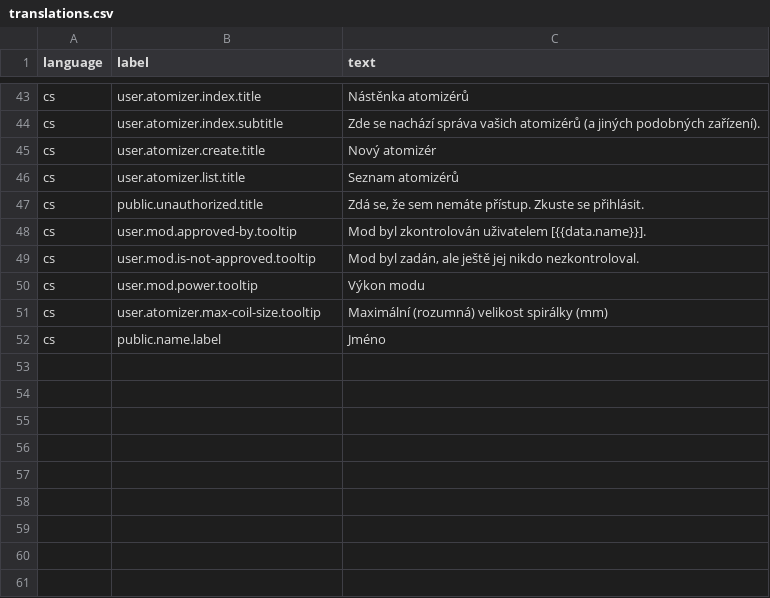
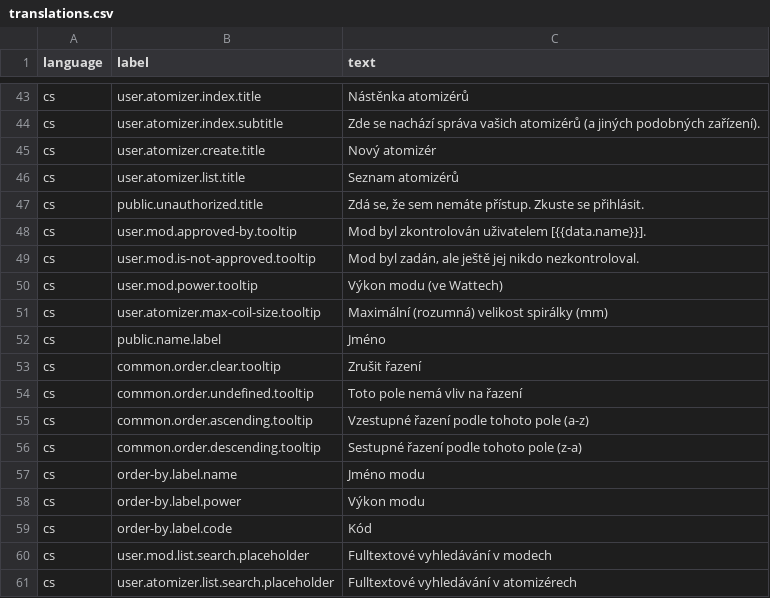
Before and after one commit to marek-hanzal/puff-smith, a CSV file: src/main/resources/update/translations.csv, drawn as a sheet; only a part is shown, gaps mark what is left out.

Commit message:
Common: Added support for executing filtering on PageRequest

```diff
--- a/src/main/resources/update/translations.csv
+++ b/src/main/resources/update/translations.csv
@@ -49,4 +49,13 @@ cs;user.mod.approved-by.tooltip;Mod byl zkontrolován uživatelem [{{data.name}}
 cs;user.mod.is-not-approved.tooltip;Mod byl zadán, ale ještě jej nikdo nezkontroloval.
-cs;user.mod.power.tooltip;Výkon modu
+cs;user.mod.power.tooltip;Výkon modu (ve Wattech)
 cs;user.atomizer.max-coil-size.tooltip;Maximální (rozumná) velikost spirálky (mm)
 cs;public.name.label;Jméno
+cs;common.order.clear.tooltip;Zrušit řazení
+cs;common.order.undefined.tooltip;Toto pole nemá vliv na řazení
+cs;common.order.ascending.tooltip;Vzestupné řazení podle tohoto pole (a-z)
+cs;common.order.descending.tooltip;Sestupné řazení podle tohoto pole (z-a)
+cs;order-by.label.name;Jméno modu
+cs;order-by.label.power;Výkon modu
+cs;order-by.label.code;Kód
+cs;user.mod.list.search.placeholder;Fulltextové vyhledávání v modech
+cs;user.atomizer.list.search.placeholder;Fulltextové vyhledávání v atomizérech
```
Also changed, not shown: 53 other files.
